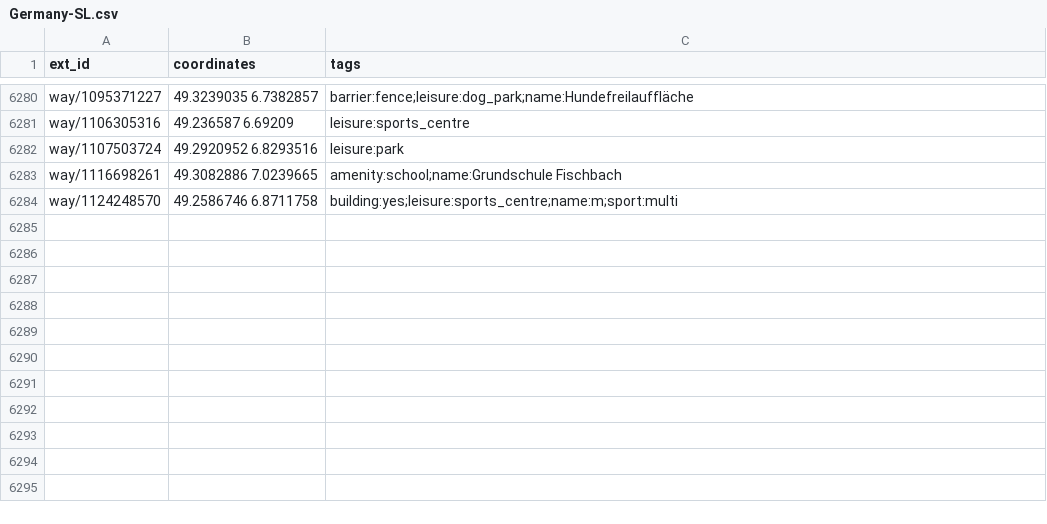
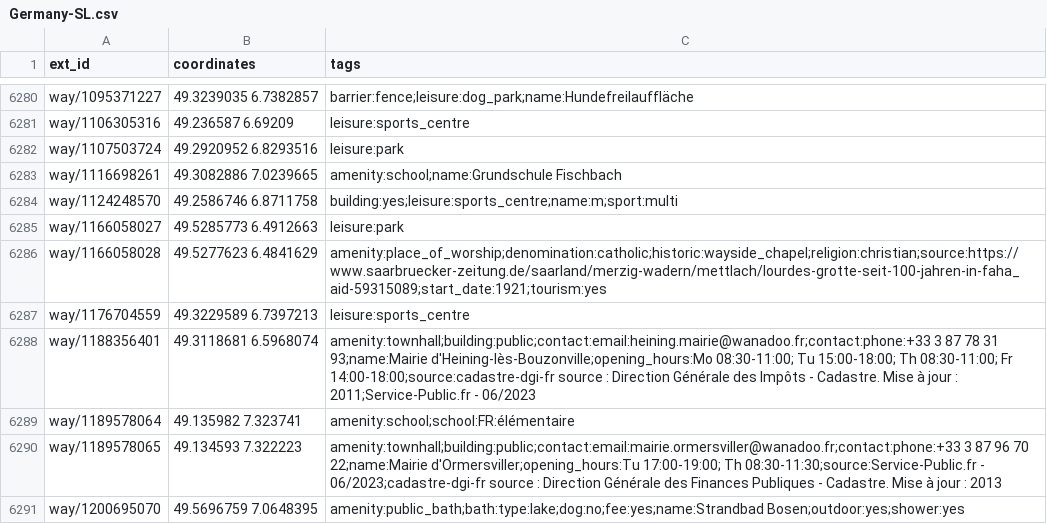
Before and after one commit to alice-and-friends/realmwalker-api, a CSV file: lib/seeds/geographies/Germany-SL.csv, drawn as a sheet; only a part is shown, gaps mark what is left out; the diff names each change by its address in the sheet, - before the commit and + after, or states it on an @@ line.

Commit message:
Germany-SL.csv

```diff
--- a/lib/seeds/geographies/Germany-SL.csv
+++ b/lib/seeds/geographies/Germany-SL.csv
+row 6285: way/1166058027 | 49.5285773 6.4912663 | leisure:park
+row 6286: way/1166058028 | 49.5277623 6.4841629 | amenity:place_of_worship;denomination:catholic;historic:wayside_chapel;religion:christian;source:https://www.saarbruecker-zeitung.de/saarland/merzig-wadern/mettlach/lourdes-grotte-seit-100-jahren-in-faha_aid-59315089;start_date:1921;tourism:yes
+row 6287: way/1176704559 | 49.3229589 6.7397213 | leisure:sports_centre
+row 6288: way/1188356401 | 49.3118681 6.5968074 | amenity:townhall;building:public;contact:email:heining.mairie@wanadoo.fr;contact:phone:+33 3 87 78 31 93;name:Mairie d'Heining-lès-Bouzonville;opening_hours:Mo 08:30-11:00; Tu 15:00-18:00; Th 08:30-11:00; Fr 14:00-18:00;source:cadastre-dgi-fr source : Direction Générale des Impôts - Cadastre. Mise à jour : 2011;Service-Public.fr - 06/2023
+row 6289: way/1189578064 | 49.135982 7.323741 | amenity:school;school:FR:élémentaire
+row 6290: way/1189578065 | 49.134593 7.322223 | amenity:townhall;building:public;contact:email:mairie.ormersviller@wanadoo.fr;contact:phone:+33 3 87 96 70 22;name:Mairie d'Ormersviller;opening_hours:Tu 17:00-19:00; Th 08:30-11:30;source:Service-Public.fr - 06/2023;cadastre-dgi-fr source : Direction Générale des Finances Publiques - Cadastre. Mise à jour : 2013
+row 6291: way/1200695070 | 49.5696759 7.0648395 | amenity:public_bath;bath:type:lake;dog:no;fee:yes;name:Strandbad Bosen;outdoor:yes;shower:yes
```
